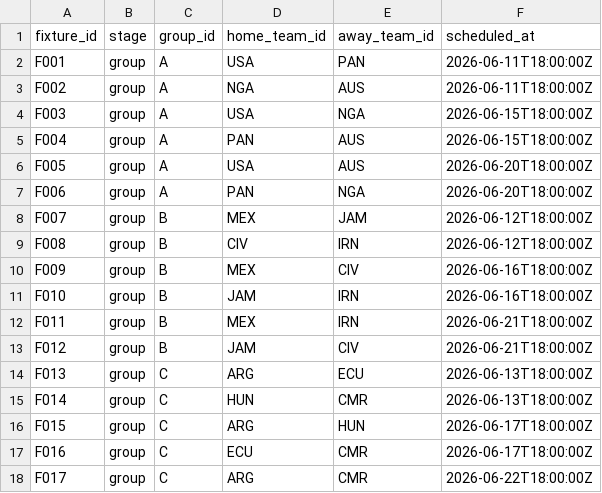
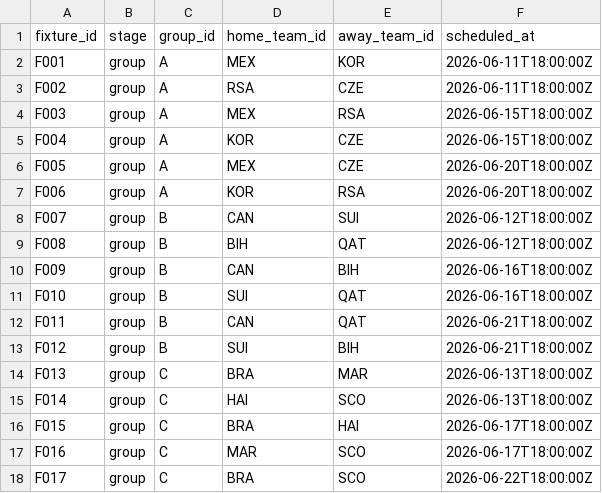
Before and after one commit to gumorenos/polla_mundialista, a CSV file: data/raw/fixtures_2026.csv, drawn as a sheet; only a part is shown; the diff covers the shown part only.

```diff
--- a/data/raw/fixtures_2026.csv
+++ b/data/raw/fixtures_2026.csv
@@ -1,18 +1,18 @@
 fixture_id,stage,group_id,home_team_id,away_team_id,scheduled_at
-F001,group,A,USA,PAN,2026-06-11T18:00:00Z
-F002,group,A,NGA,AUS,2026-06-11T18:00:00Z
-F003,group,A,USA,NGA,2026-06-15T18:00:00Z
-F004,group,A,PAN,AUS,2026-06-15T18:00:00Z
-F005,group,A,USA,AUS,2026-06-20T18:00:00Z
-F006,group,A,PAN,NGA,2026-06-20T18:00:00Z
-F007,group,B,MEX,JAM,2026-06-12T18:00:00Z
-F008,group,B,CIV,IRN,2026-06-12T18:00:00Z
-F009,group,B,MEX,CIV,2026-06-16T18:00:00Z
-F010,group,B,JAM,IRN,2026-06-16T18:00:00Z
-F011,group,B,MEX,IRN,2026-06-21T18:00:00Z
-F012,group,B,JAM,CIV,2026-06-21T18:00:00Z
-F013,group,C,ARG,ECU,2026-06-13T18:00:00Z
-F014,group,C,HUN,CMR,2026-06-13T18:00:00Z
-F015,group,C,ARG,HUN,2026-06-17T18:00:00Z
-F016,group,C,ECU,CMR,2026-06-17T18:00:00Z
-F017,group,C,ARG,CMR,2026-06-22T18:00:00Z
+F001,group,A,MEX,KOR,2026-06-11T18:00:00Z
+F002,group,A,RSA,CZE,2026-06-11T18:00:00Z
+F003,group,A,MEX,RSA,2026-06-15T18:00:00Z
+F004,group,A,KOR,CZE,2026-06-15T18:00:00Z
+F005,group,A,MEX,CZE,2026-06-20T18:00:00Z
+F006,group,A,KOR,RSA,2026-06-20T18:00:00Z
+F007,group,B,CAN,SUI,2026-06-12T18:00:00Z
+F008,group,B,BIH,QAT,2026-06-12T18:00:00Z
+F009,group,B,CAN,BIH,2026-06-16T18:00:00Z
+F010,group,B,SUI,QAT,2026-06-16T18:00:00Z
+F011,group,B,CAN,QAT,2026-06-21T18:00:00Z
+F012,group,B,SUI,BIH,2026-06-21T18:00:00Z
+F013,group,C,BRA,MAR,2026-06-13T18:00:00Z
+F014,group,C,HAI,SCO,2026-06-13T18:00:00Z
+F015,group,C,BRA,HAI,2026-06-17T18:00:00Z
+F016,group,C,MAR,SCO,2026-06-17T18:00:00Z
+F017,group,C,BRA,SCO,2026-06-22T18:00:00Z
```
Also changed, not shown: 107 edited cells elsewhere in this file, data/raw/groups_2026.csv, 15 other files.
